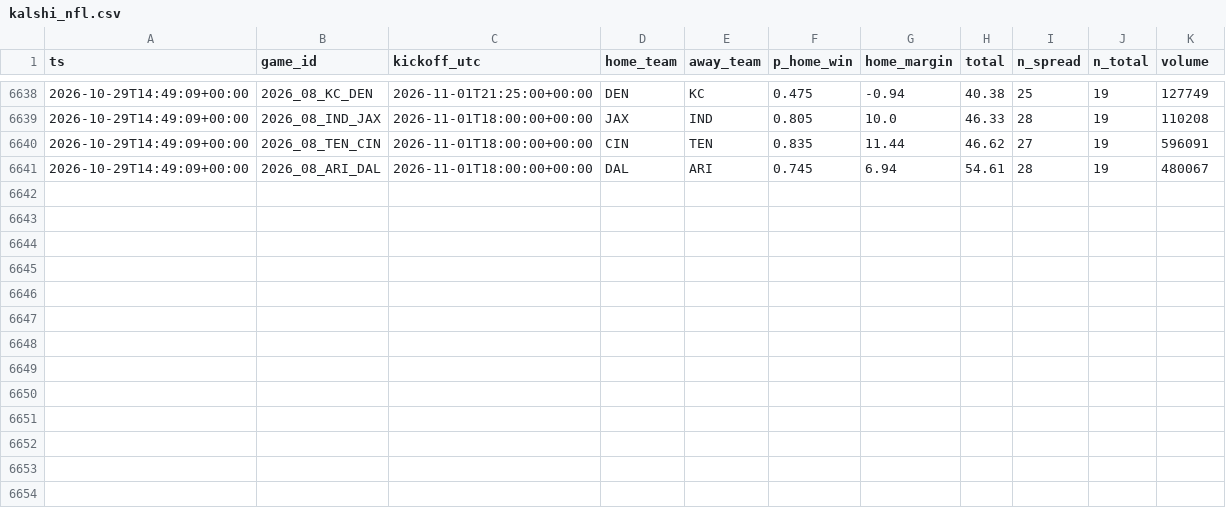
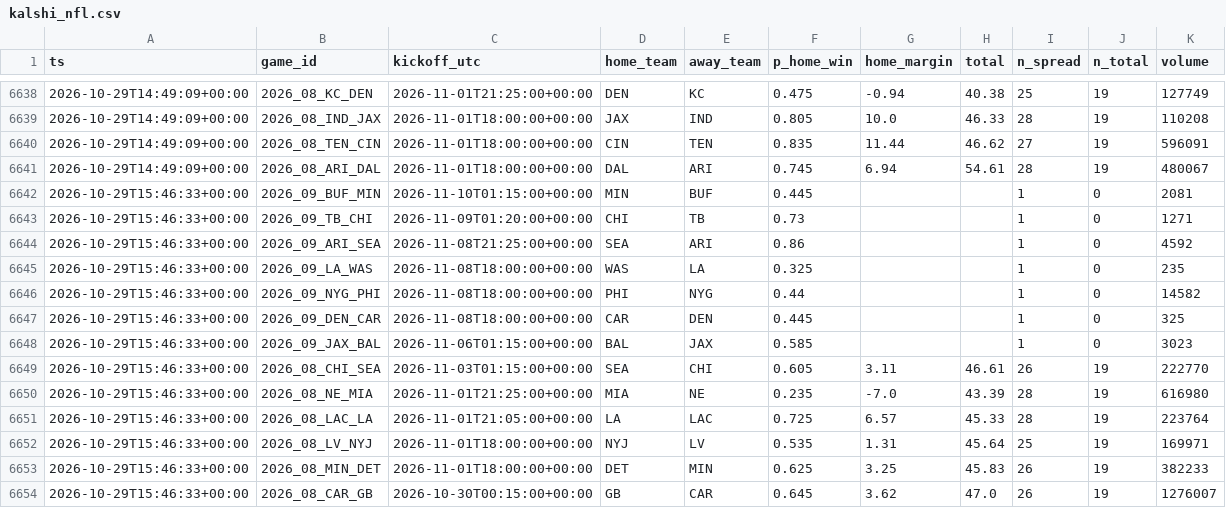
Before and after one commit to jferaz23/nfl-line-model, a CSV file: artifacts/kalshi/kalshi_nfl.csv, drawn as a sheet; only a part is shown, gaps mark what is left out.

```diff
--- a/artifacts/kalshi/kalshi_nfl.csv
+++ b/artifacts/kalshi/kalshi_nfl.csv
@@ -6641 +6641,14 @@ ts,game_id,kickoff_utc,home_team,away_team,p_home_win,home_margin,total,n_spread
 2026-10-29T14:49:09+00:00,2026_08_ARI_DAL,2026-11-01T18:00:00+00:00,DAL,ARI,0.745,6.94,54.61,28,19,480067
+2026-10-29T15:46:33+00:00,2026_09_BUF_MIN,2026-11-10T01:15:00+00:00,MIN,BUF,0.445,,,1,0,2081
+2026-10-29T15:46:33+00:00,2026_09_TB_CHI,2026-11-09T01:20:00+00:00,CHI,TB,0.73,,,1,0,1271
+2026-10-29T15:46:33+00:00,2026_09_ARI_SEA,2026-11-08T21:25:00+00:00,SEA,ARI,0.86,,,1,0,4592
+2026-10-29T15:46:33+00:00,2026_09_LA_WAS,2026-11-08T18:00:00+00:00,WAS,LA,0.325,,,1,0,235
+2026-10-29T15:46:33+00:00,2026_09_NYG_PHI,2026-11-08T18:00:00+00:00,PHI,NYG,0.44,,,1,0,14582
+2026-10-29T15:46:33+00:00,2026_09_DEN_CAR,2026-11-08T18:00:00+00:00,CAR,DEN,0.445,,,1,0,325
+2026-10-29T15:46:33+00:00,2026_09_JAX_BAL,2026-11-06T01:15:00+00:00,BAL,JAX,0.585,,,1,0,3023
+2026-10-29T15:46:33+00:00,2026_08_CHI_SEA,2026-11-03T01:15:00+00:00,SEA,CHI,0.605,3.11,46.61,26,19,222770
+2026-10-29T15:46:33+00:00,2026_08_NE_MIA,2026-11-01T21:25:00+00:00,MIA,NE,0.235,-7.0,43.39,28,19,616980
+2026-10-29T15:46:33+00:00,2026_08_LAC_LA,2026-11-01T21:05:00+00:00,LA,LAC,0.725,6.57,45.33,28,19,223764
+2026-10-29T15:46:33+00:00,2026_08_LV_NYJ,2026-11-01T18:00:00+00:00,NYJ,LV,0.535,1.31,45.64,25,19,169971
+2026-10-29T15:46:33+00:00,2026_08_MIN_DET,2026-11-01T18:00:00+00:00,DET,MIN,0.625,3.25,45.83,26,19,382233
+2026-10-29T15:46:33+00:00,2026_08_CAR_GB,2026-10-30T00:15:00+00:00,GB,CAR,0.645,3.62,47.0,26,19,1276007
```
Also changed, not shown: artifacts/lines/espn_lines.csv, 8 other files.
